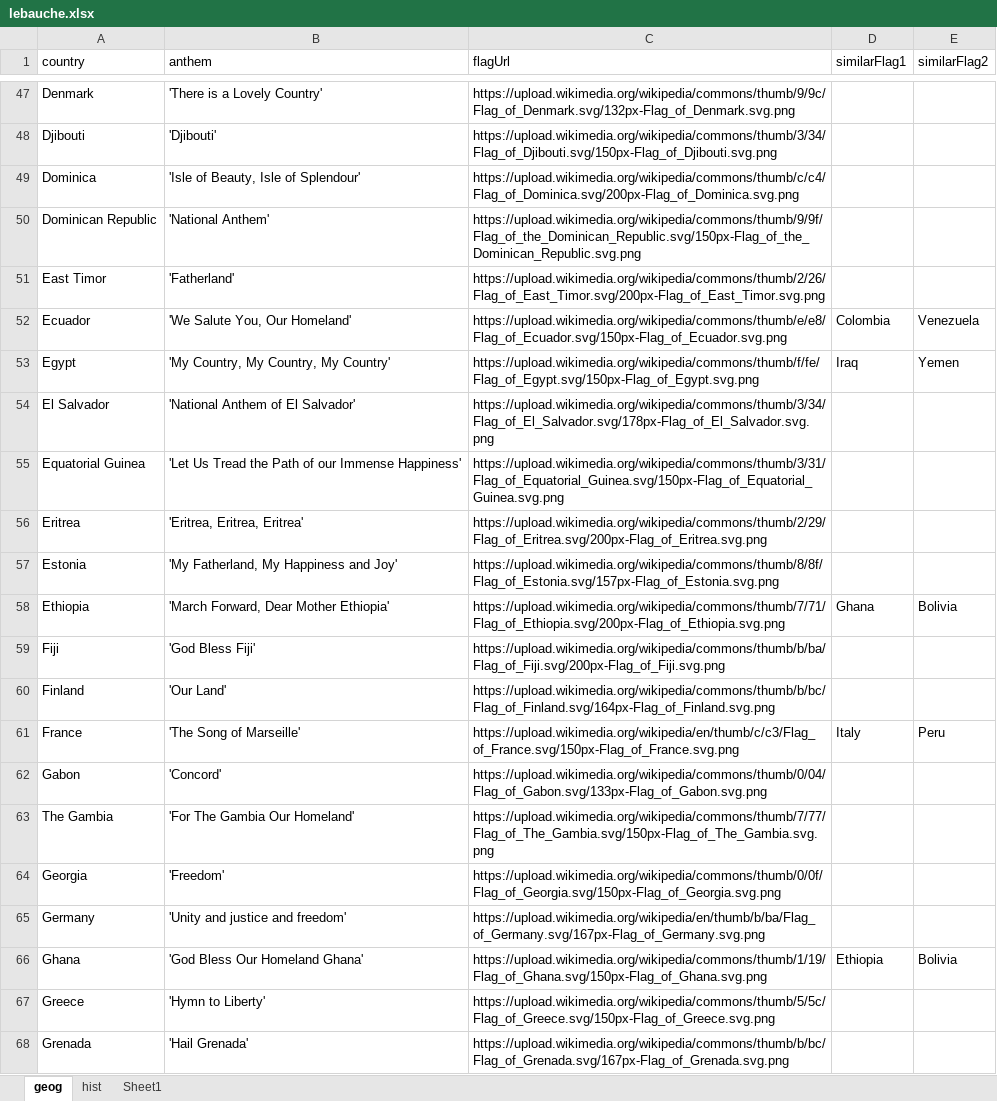
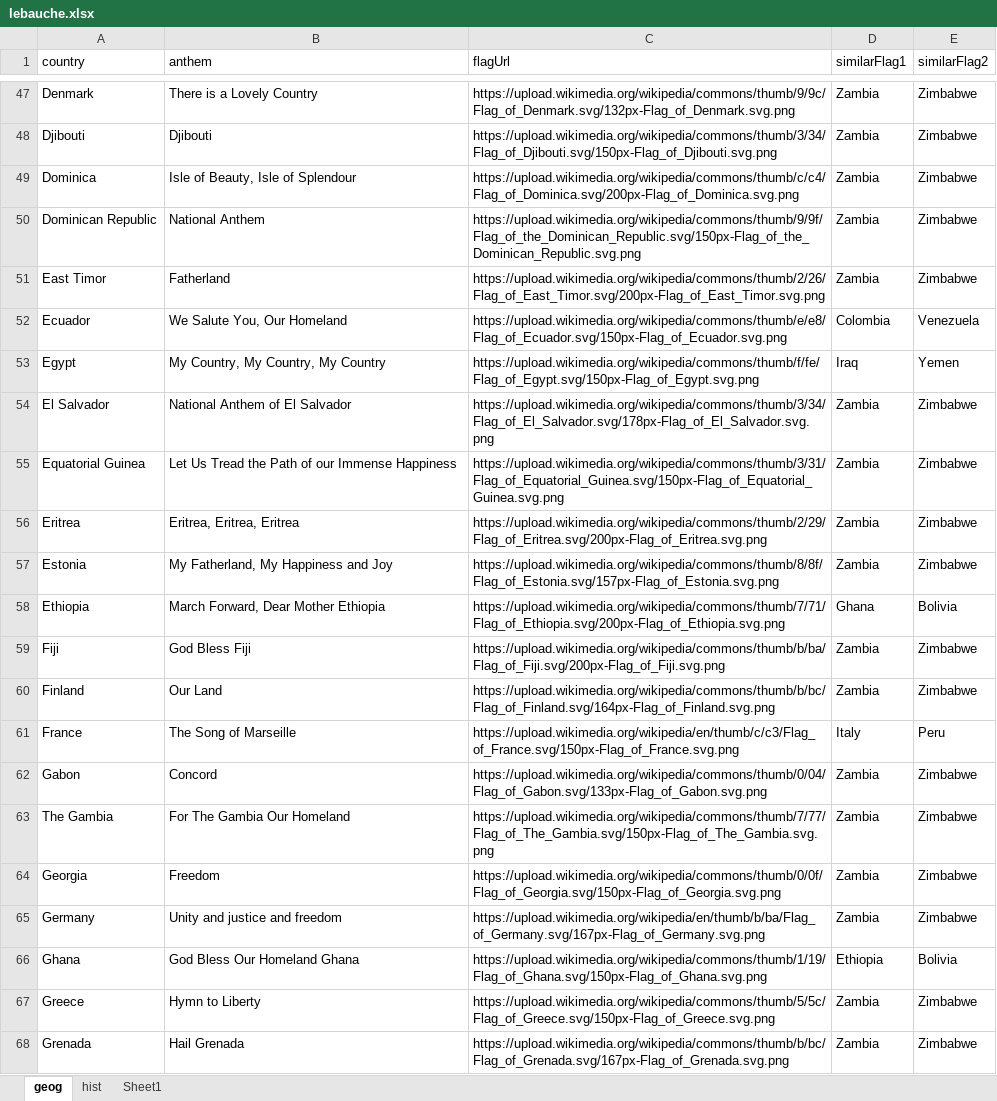
Before and after one commit to AlexanderPoone/tempusespatium, an Excel workbook: sql/lebauche.xlsx, sheet geog, drawn as a sheet; only a part is shown, gaps mark what is left out; values as stored, in another font and other column widths than the file's, no borders; the diff covers the shown part only; the diff names each change by its address in the sheet, - before the commit and + after, or states it on an @@ line.

```diff
--- a/sql/lebauche.xlsx (sheet geog)
+++ b/sql/lebauche.xlsx (sheet geog)
-B47 (anthem): 'There is a Lovely Country'
+B47 (anthem): There is a Lovely Country
-D47:D51 (similarFlag1): (empty)
+D47:D51 (similarFlag1): Zambia
-E47:E51 (similarFlag2): (empty)
+E47:E51 (similarFlag2): Zimbabwe
-B48 (anthem): 'Djibouti'
+B48 (anthem): Djibouti
-B49 (anthem): 'Isle of Beauty, Isle of Splendour'
+B49 (anthem): Isle of Beauty, Isle of Splendour
-B50 (anthem): 'National Anthem'
+B50 (anthem): National Anthem
-B51 (anthem): 'Fatherland'
+B51 (anthem): Fatherland
-B52 (anthem): 'We Salute You, Our Homeland'
+B52 (anthem): We Salute You, Our Homeland
-B53 (anthem): 'My Country, My Country, My Country'
+B53 (anthem): My Country, My Country, My Country
-B54 (anthem): 'National Anthem of El Salvador'
+B54 (anthem): National Anthem of El Salvador
-D54:D57 (similarFlag1): (empty)
+D54:D57 (similarFlag1): Zambia
-E54:E57 (similarFlag2): (empty)
+E54:E57 (similarFlag2): Zimbabwe
-B55 (anthem): 'Let Us Tread the Path of our Immense Happiness'
+B55 (anthem): Let Us Tread the Path of our Immense Happiness
-B56 (anthem): 'Eritrea, Eritrea, Eritrea'
+B56 (anthem): Eritrea, Eritrea, Eritrea
-B57 (anthem): 'My Fatherland, My Happiness and Joy'
+B57 (anthem): My Fatherland, My Happiness and Joy
-B58 (anthem): 'March Forward, Dear Mother Ethiopia'
+B58 (anthem): March Forward, Dear Mother Ethiopia
-B59 (anthem): 'God Bless Fiji'
+B59 (anthem): God Bless Fiji
-D59:D60 (similarFlag1): (empty)
+D59:D60 (similarFlag1): Zambia
-E59:E60 (similarFlag2): (empty)
+E59:E60 (similarFlag2): Zimbabwe
-B60 (anthem): 'Our Land'
+B60 (anthem): Our Land
-B61 (anthem): 'The Song of Marseille'
+B61 (anthem): The Song of Marseille
-B62 (anthem): 'Concord'
+B62 (anthem): Concord
-D62:D65 (similarFlag1): (empty)
+D62:D65 (similarFlag1): Zambia
-E62:E65 (similarFlag2): (empty)
+E62:E65 (similarFlag2): Zimbabwe
-B63 (anthem): 'For The Gambia Our Homeland'
+B63 (anthem): For The Gambia Our Homeland
-B64 (anthem): 'Freedom'
+B64 (anthem): Freedom
-B65 (anthem): 'Unity and justice and freedom'
+B65 (anthem): Unity and justice and freedom
-B66 (anthem): 'God Bless Our Homeland Ghana'
+B66 (anthem): God Bless Our Homeland Ghana
-B67 (anthem): 'Hymn to Liberty'
+B67 (anthem): Hymn to Liberty
-D67:D68 (similarFlag1): (empty)
+D67:D68 (similarFlag1): Zambia
-E67:E68 (similarFlag2): (empty)
+E67:E68 (similarFlag2): Zimbabwe
-B68 (anthem): 'Hail Grenada'
+B68 (anthem): Hail Grenada
```
Also changed, not shown: 2 added rows, 2 removed rows and 456 edited cells elsewhere in this sheet, 10 other files.
